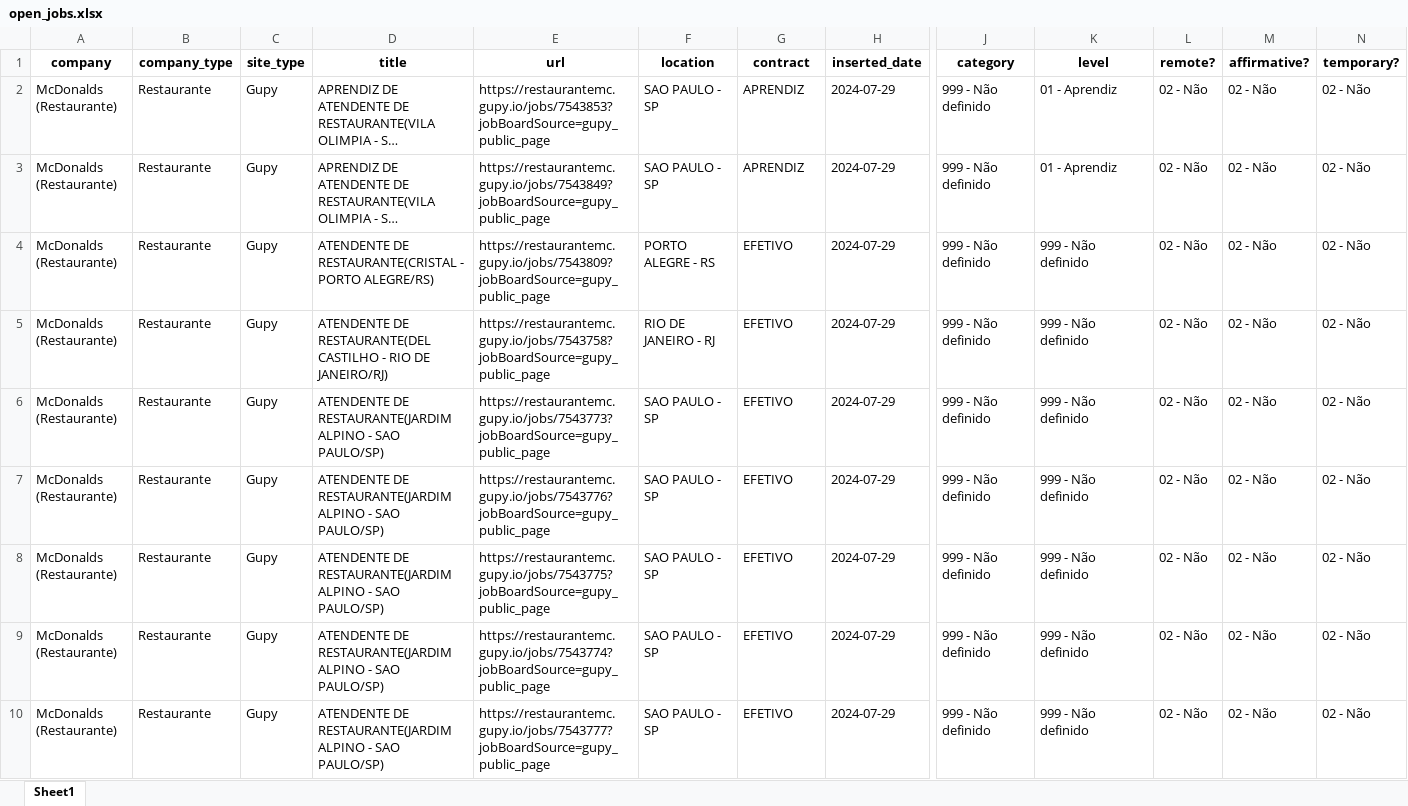
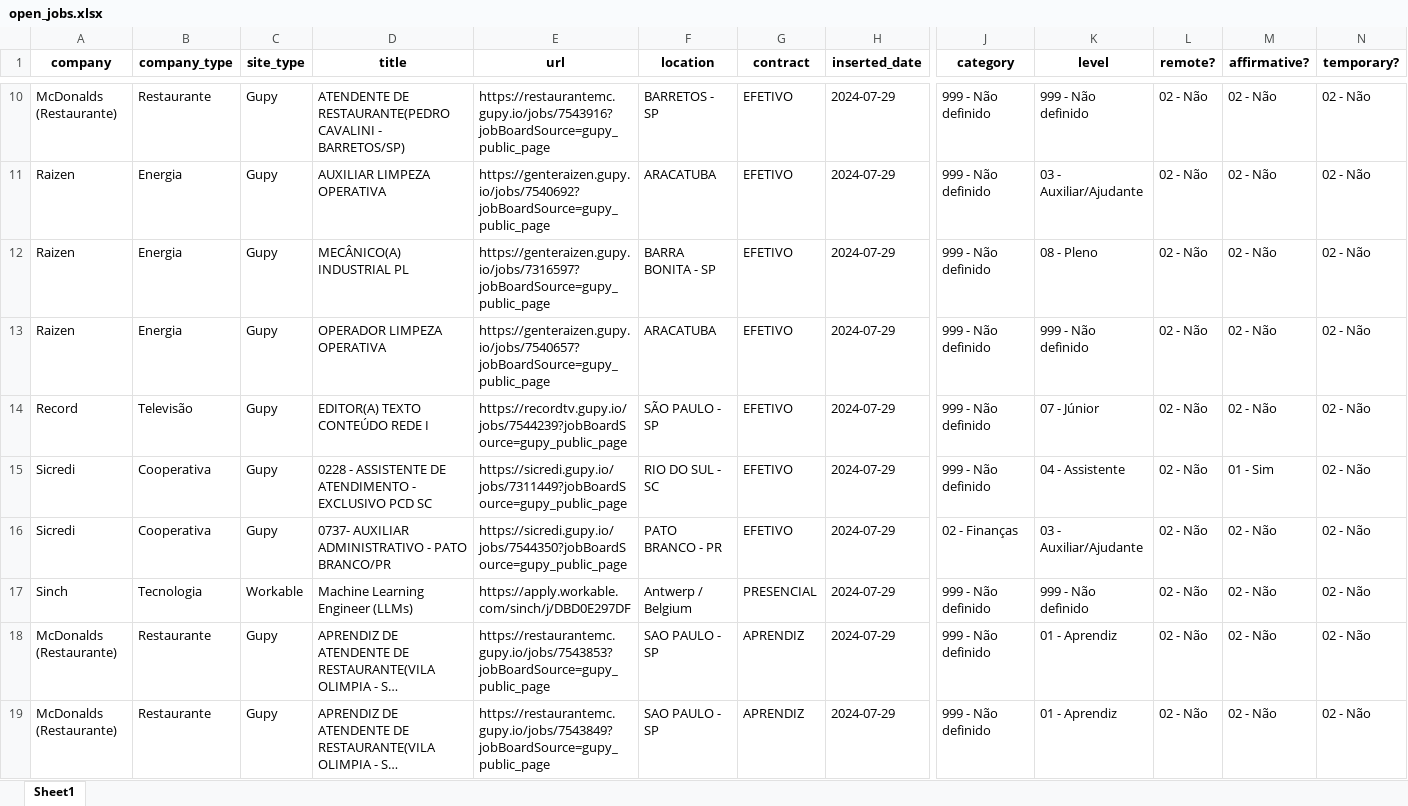
Before and after one commit to eualannascimento/site-projeto-classifica-vagas, an Excel workbook: assets/data/xlsx/open_jobs.xlsx, sheet Sheet1, drawn as a sheet; only a part is shown, gaps mark what is left out; the shorter side is filled out with more unchanged rows; long unchanged cells end in …; values as stored, in another font and other column widths than the file's, no borders; rows hold the shown columns only; the diff covers the shown part only; the diff names each change by its address in the sheet, - before the commit and + after, or states it on an @@ line.

```diff
--- a/assets/data/xlsx/open_jobs.xlsx (sheet Sheet1)
+++ b/assets/data/xlsx/open_jobs.xlsx (sheet Sheet1)
+row 10: McDonalds (Restaurante) | Restaurante | Gupy | ATENDENTE DE RESTAURANTE(PEDRO CAVALINI - BARRETOS/SP) | https://restaurantemc.gupy.io/jobs/7543916?jobBoardSource=gupy_public_page | BARRETOS - SP | EFETIVO | 2024-07-29 | 999 - Não definido | 999 - Não definido | 02 - Não | 02 - Não | 02 - Não
+row 11: Raizen | Energia | Gupy | AUXILIAR LIMPEZA OPERATIVA | https://genteraizen.gupy.io/jobs/7540692?jobBoardSource=gupy_public_page | ARACATUBA | EFETIVO | 2024-07-29 | 999 - Não definido | 03 - Auxiliar/Ajudante | 02 - Não | 02 - Não | 02 - Não
+row 12: Raizen | Energia | Gupy | MECÂNICO(A) INDUSTRIAL PL | https://genteraizen.gupy.io/jobs/7316597?jobBoardSource=gupy_public_page | BARRA BONITA - SP | EFETIVO | 2024-07-29 | 999 - Não definido | 08 - Pleno | 02 - Não | 02 - Não | 02 - Não
+row 13: Raizen | Energia | Gupy | OPERADOR LIMPEZA OPERATIVA | https://genteraizen.gupy.io/jobs/7540657?jobBoardSource=gupy_public_page | ARACATUBA | EFETIVO | 2024-07-29 | 999 - Não definido | 999 - Não definido | 02 - Não | 02 - Não | 02 - Não
+row 14: Record | Televisão | Gupy | EDITOR(A) TEXTO CONTEÚDO REDE I | https://recordtv.gupy.io/jobs/7544239?jobBoardSource=gupy_public_page | SÃO PAULO - SP | EFETIVO | 2024-07-29 | 999 - Não definido | 07 - Júnior | 02 - Não | 02 - Não | 02 - Não
+row 15: Sicredi | Cooperativa | Gupy | 0228 - ASSISTENTE DE ATENDIMENTO - EXCLUSIVO PCD SC | https://sicredi.gupy.io/jobs/7311449?jobBoardSource=gupy_public_page | RIO DO SUL - SC | EFETIVO | 2024-07-29 | 999 - Não definido | 04 - Assistente | 02 - Não | 01 - Sim | 02 - Não
+row 16: Sicredi | Cooperativa | Gupy | 0737- AUXILIAR ADMINISTRATIVO - PATO BRANCO/PR | https://sicredi.gupy.io/jobs/7544350?jobBoardSource=gupy_public_page | PATO BRANCO - PR | EFETIVO | 2024-07-29 | 02 - Finanças | 03 - Auxiliar/Ajudante | 02 - Não | 02 - Não | 02 - Não
+row 17: Sinch | Tecnologia | Workable | Machine Learning Engineer (LLMs) | https://apply.workable.com/sinch/j/DBD0E297DF | Antwerp / Belgium | PRESENCIAL | 2024-07-29 | 999 - Não definido | 999 - Não definido | 02 - Não | 02 - Não | 02 - Não
```
Also changed, not shown: 8 added rows and 75 removed rows elsewhere in this sheet, 1 other file.
